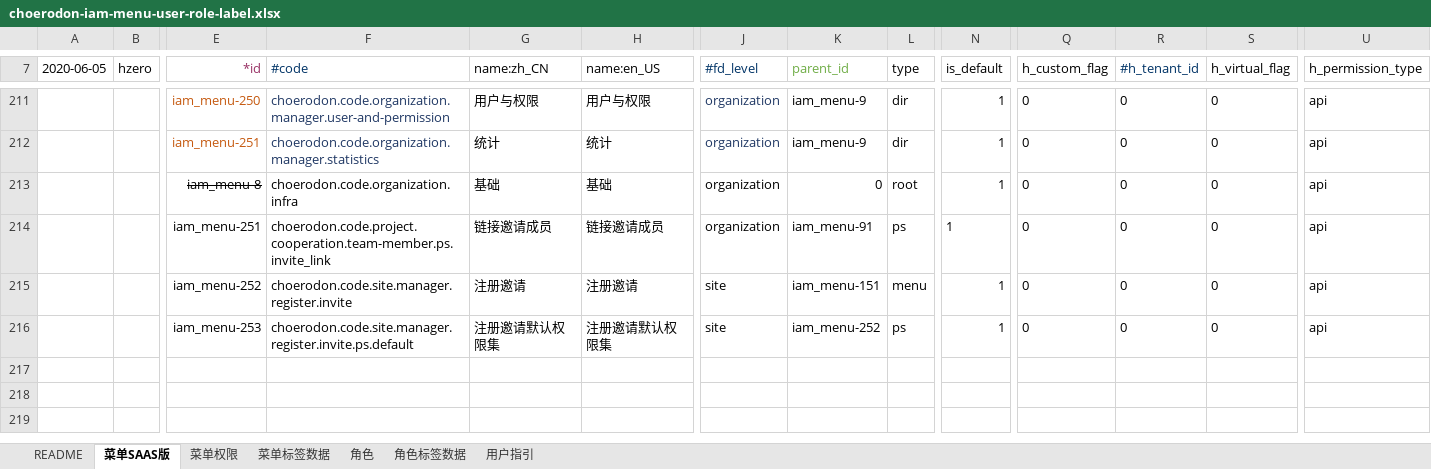
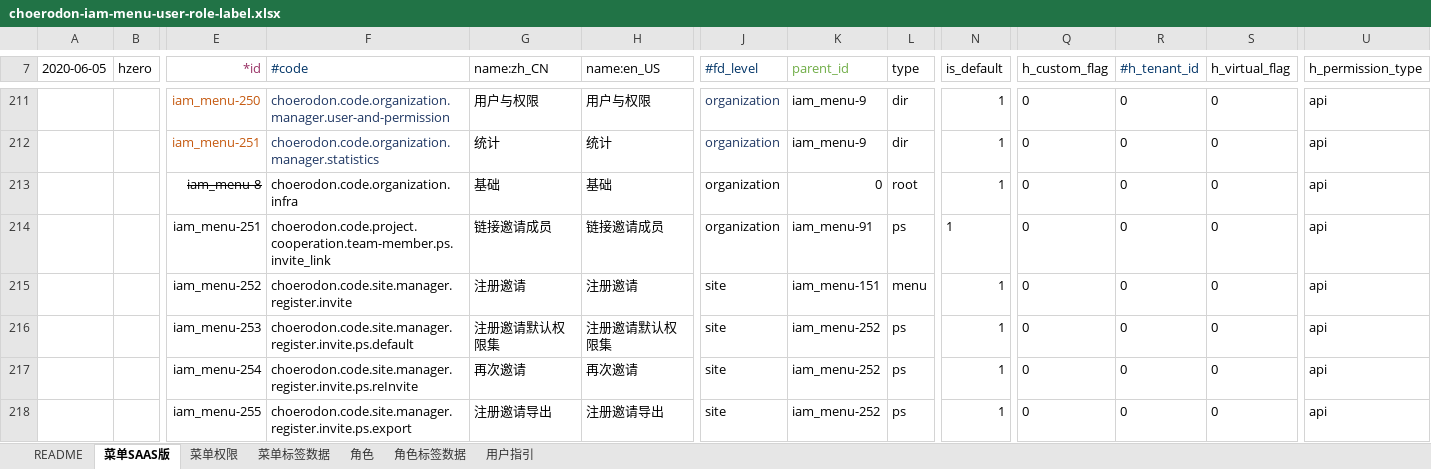
Before and after one commit to open-hand/choerodon-iam, an Excel workbook: src/main/resources/script/db/init-data/hzero_platform/hzero_platform/choerodon-iam-menu-user-role-label.xlsx, sheet 菜单SAAS版, drawn as a sheet; only a part is shown, gaps mark what is left out; values as stored, in another font and other column widths than the file's, no borders; rows hold the shown columns only; the diff names each change by its address in the sheet, - before the commit and + after, or states it on an @@ line.

Commit message:
注册邀请增加权限集

```diff
--- a/src/main/resources/script/db/init-data/hzero_platform/hzero_platform/choerodon-iam-menu-user-role-label.xlsx (sheet 菜单SAAS版)
+++ b/src/main/resources/script/db/init-data/hzero_platform/hzero_platform/choerodon-iam-menu-user-role-label.xlsx (sheet 菜单SAAS版)
+row 217:  |  | iam_menu-254 | choerodon.code.site.manager.register.invite.ps.reInvite | 再次邀请 | 再次邀请 | site | iam_menu-252 | ps | 1 | 0 | 0 | 0 | api
+row 218:  |  | iam_menu-255 | choerodon.code.site.manager.register.invite.ps.export | 注册邀请导出 | 注册邀请导出 | site | iam_menu-252 | ps | 1 | 0 | 0 | 0 | api
```
Also changed, not shown: sheet 角色, sheet 菜单权限.
